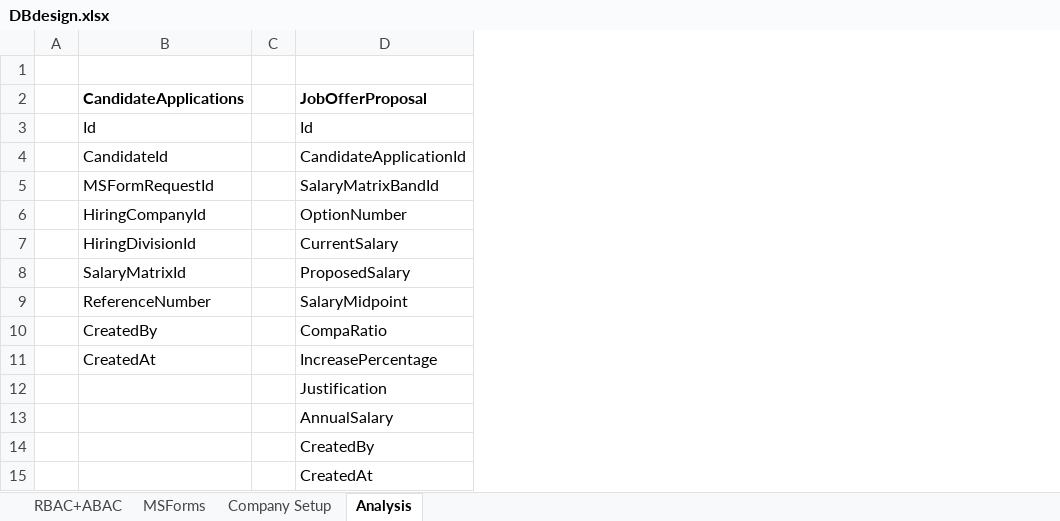
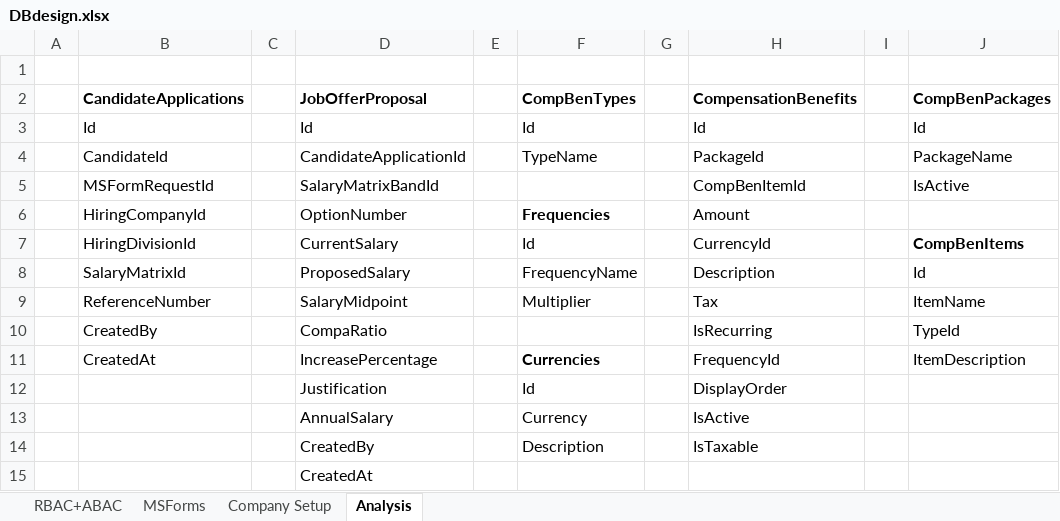
Before and after one commit to relaude/joboffer, an Excel workbook: Documents/DBdesign.xlsx, sheet Analysis, drawn as a sheet; values as stored, in another font and other column widths than the file's, no borders; the diff names each change by its address in the sheet, - before the commit and + after, or states it on an @@ line.

Commit message:
add compben packages

```diff
--- a/Documents/DBdesign.xlsx (sheet Analysis)
+++ b/Documents/DBdesign.xlsx (sheet Analysis)
+column E, empty
+column F (CompBenTypes), rows 3-14: Id | TypeName |  | Frequencies | Id | FrequencyName | Multiplier |  | Currencies | Id | Currency | Description
+column G, empty
+column H (CompensationBenefits), rows 3-14: Id | PackageId | CompBenItemId | Amount | CurrencyId | Description | Tax | IsRecurring | FrequencyId | DisplayOrder | IsActive | IsTaxable
+column I, empty
+column J (CompBenPackages), rows 3-11: Id | PackageName | IsActive |  | CompBenItems | Id | ItemName | TypeId | ItemDescription
```
Also changed, not shown: 23 other files.
